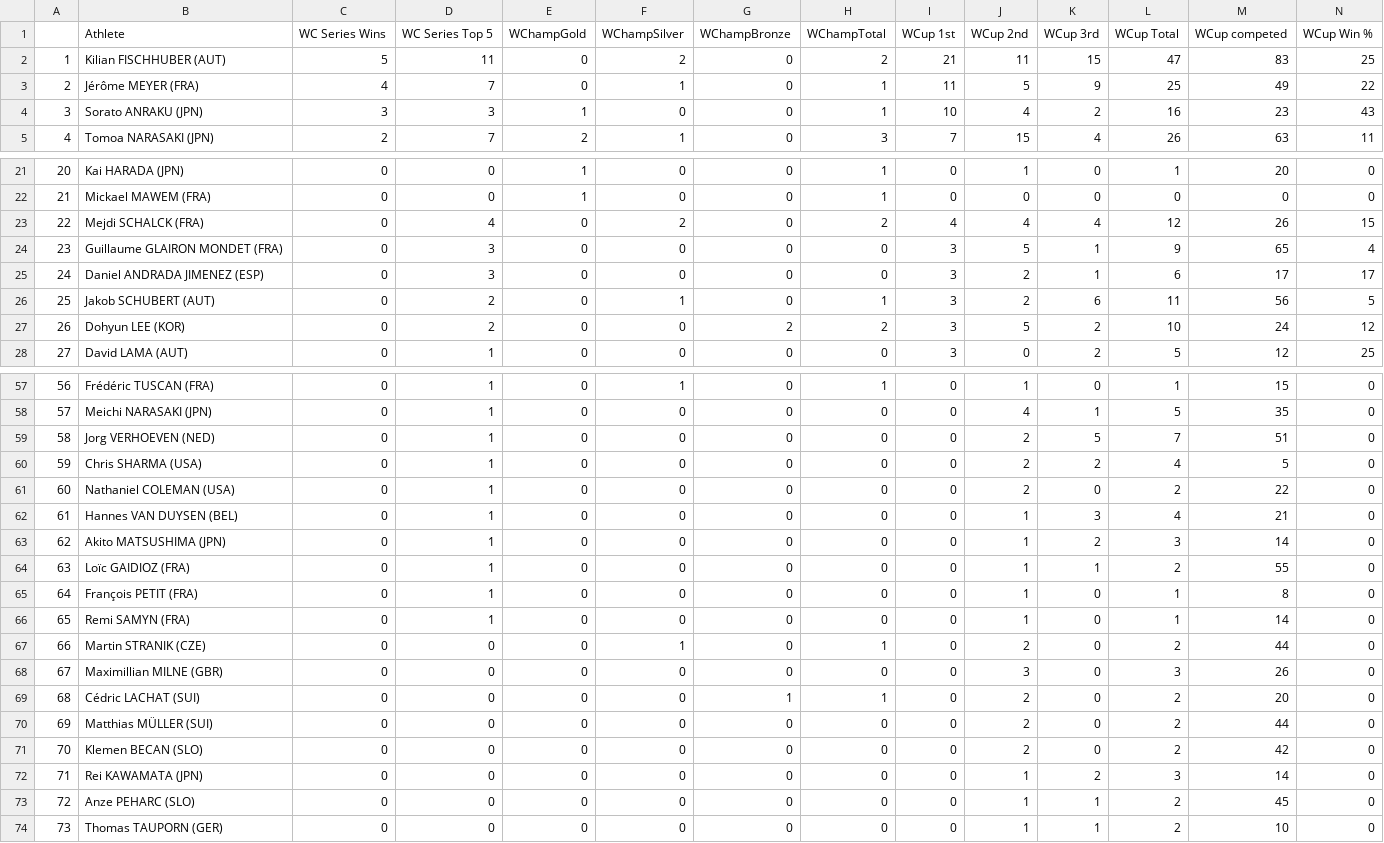
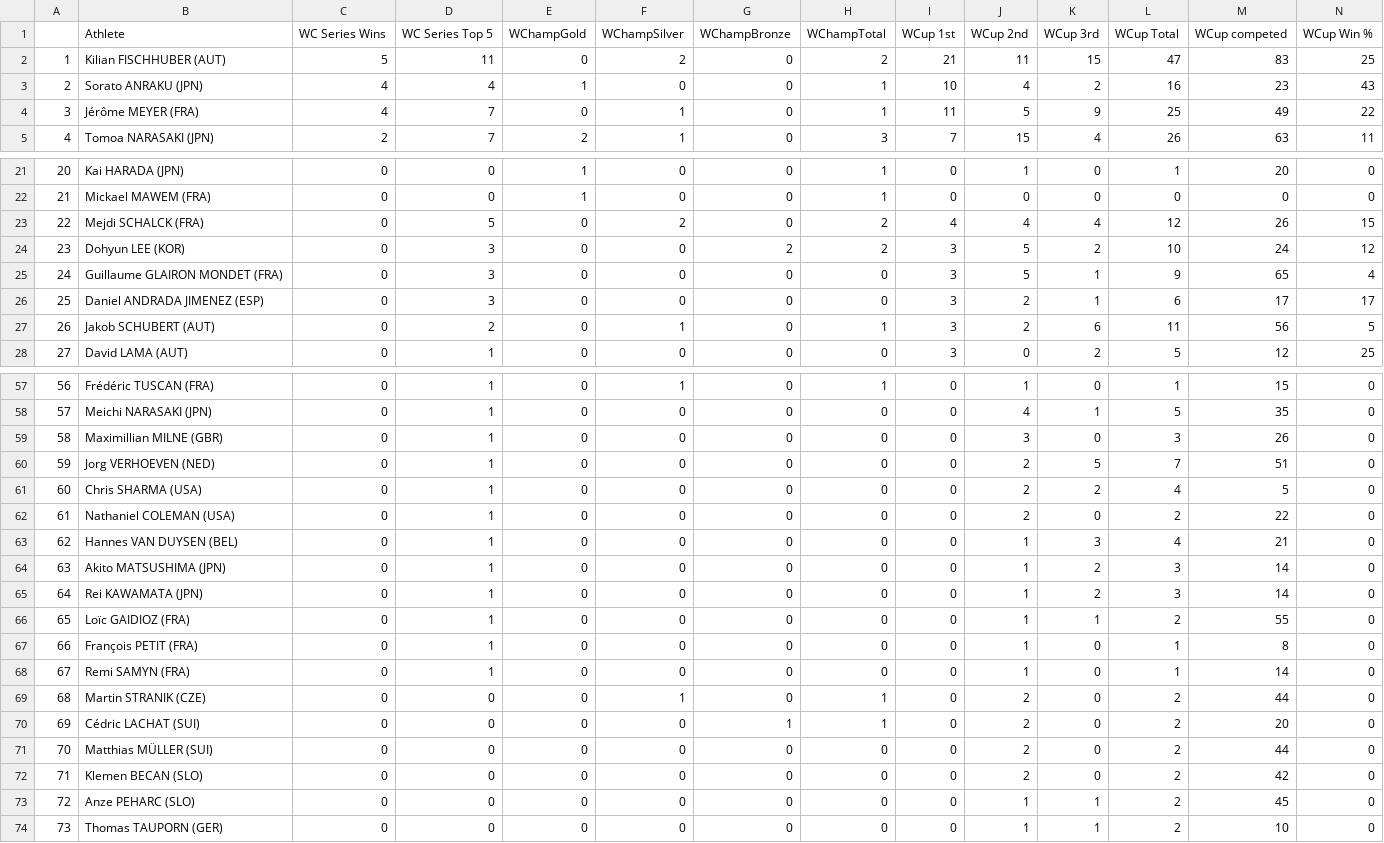
Before and after one commit to paulhighams/ifsc-analysis, a CSV file: AllComps/report_files/athlete_stats_bouder_male.csv, drawn as a sheet; only a part is shown, gaps mark what is left out; removed rows and columns are numbered as before the commit, all else as after; rows hold the shown columns only; the diff names each change by its address in the sheet, - before the commit and + after, or states it on an @@ line.

```diff
--- a/AllComps/report_files/athlete_stats_bouder_male.csv
+++ b/AllComps/report_files/athlete_stats_bouder_male.csv
+row 3: 2 | Sorato ANRAKU (JPN) | 4 | 4 | 1 | 0 | 0 | 1 | 10 | 4 | 2 | 16 | 23 | 43
@@ column A renumbered between rows 4 and 72 @@
-row 4: 3 | Sorato ANRAKU (JPN) | 3 | 3 | 1 | 0 | 0 | 1 | 10 | 4 | 2 | 16 | 23 | 43
-D23 (WC Series Top 5): 4
+D23 (WC Series Top 5): 5
+row 24: 23 | Dohyun LEE (KOR) | 0 | 3 | 0 | 0 | 2 | 2 | 3 | 5 | 2 | 10 | 24 | 12
-row 27: 26 | Dohyun LEE (KOR) | 0 | 2 | 0 | 0 | 2 | 2 | 3 | 5 | 2 | 10 | 24 | 12
+row 59: 58 | Maximillian MILNE (GBR) | 0 | 1 | 0 | 0 | 0 | 0 | 0 | 3 | 0 | 3 | 26 | 0
+row 65: 64 | Rei KAWAMATA (JPN) | 0 | 1 | 0 | 0 | 0 | 0 | 0 | 1 | 2 | 3 | 14 | 0
-row 68: 67 | Maximillian MILNE (GBR) | 0 | 0 | 0 | 0 | 0 | 0 | 0 | 3 | 0 | 3 | 26 | 0
-row 72: 71 | Rei KAWAMATA (JPN) | 0 | 0 | 0 | 0 | 0 | 0 | 0 | 1 | 2 | 3 | 14 | 0
```
Also changed, not shown: AllComps/report_files/athlete_stats_all_disciplines_female.csv, AllComps/report_files/athlete_stats_all_disciplines_male.csv, 5 other files.
